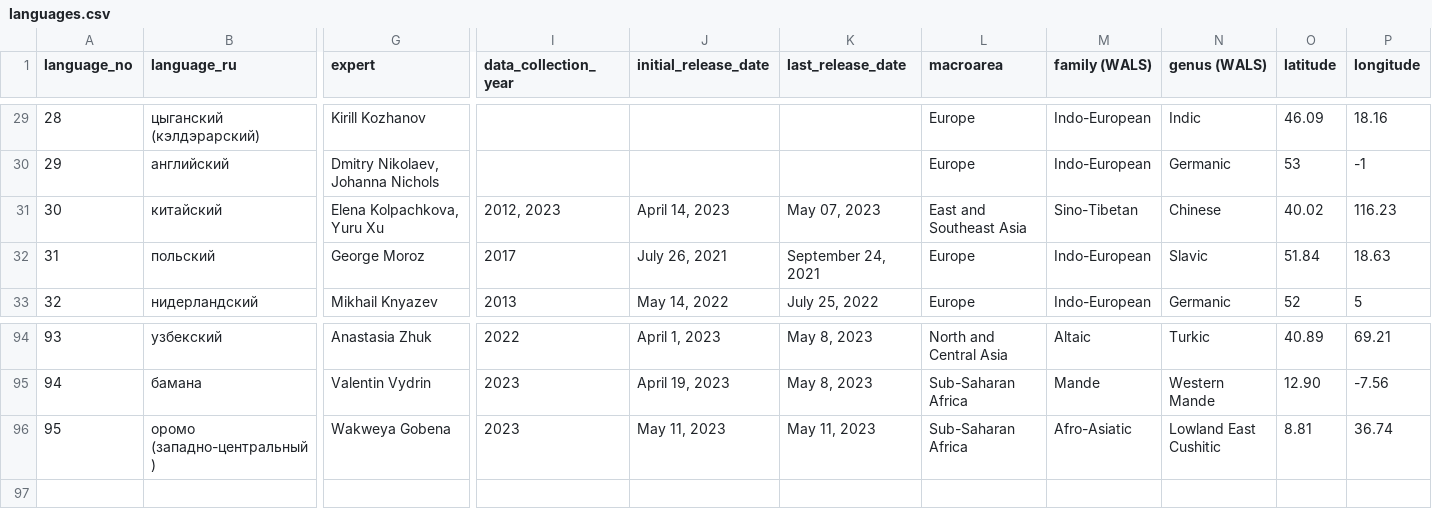
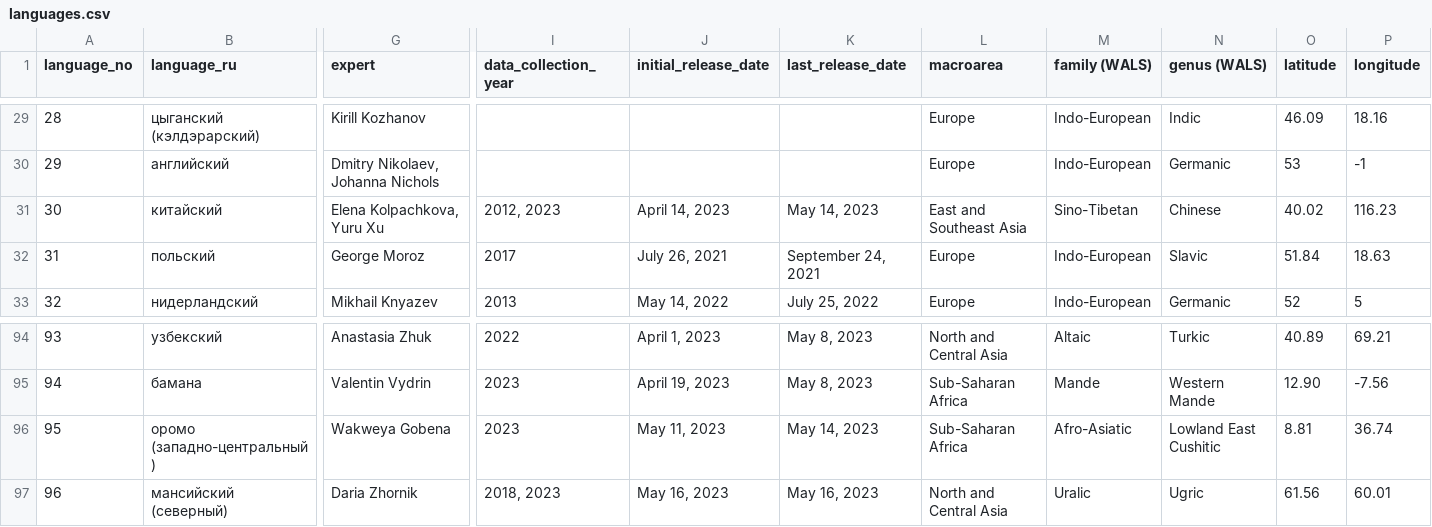
Before and after one commit to macleginn/bivaltyp, a CSV file: data/languages.csv, drawn as a sheet; only a part is shown, gaps mark what is left out; rows hold the shown columns only; the diff names each change by its address in the sheet, - before the commit and + after, or states it on an @@ line.

Commit message:
Add files via upload

```diff
--- a/data/languages.csv
+++ b/data/languages.csv
-K31 (last_release_date): May 07, 2023
+K31 (last_release_date): May 14, 2023
-K96 (last_release_date): May 11, 2023
+K96 (last_release_date): May 14, 2023
+row 97: 96 | мансийский (северный) | Daria Zhornik | 2018, 2023 | May 16, 2023 | May 16, 2023 | North and Central Asia | Uralic | Ugric | 61.56 | 60.01
```
